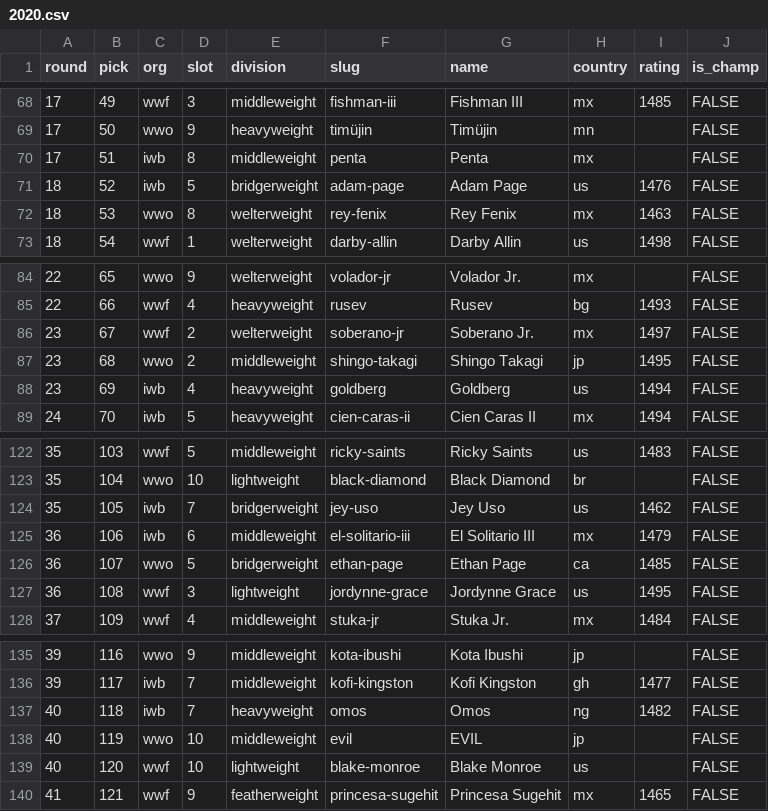
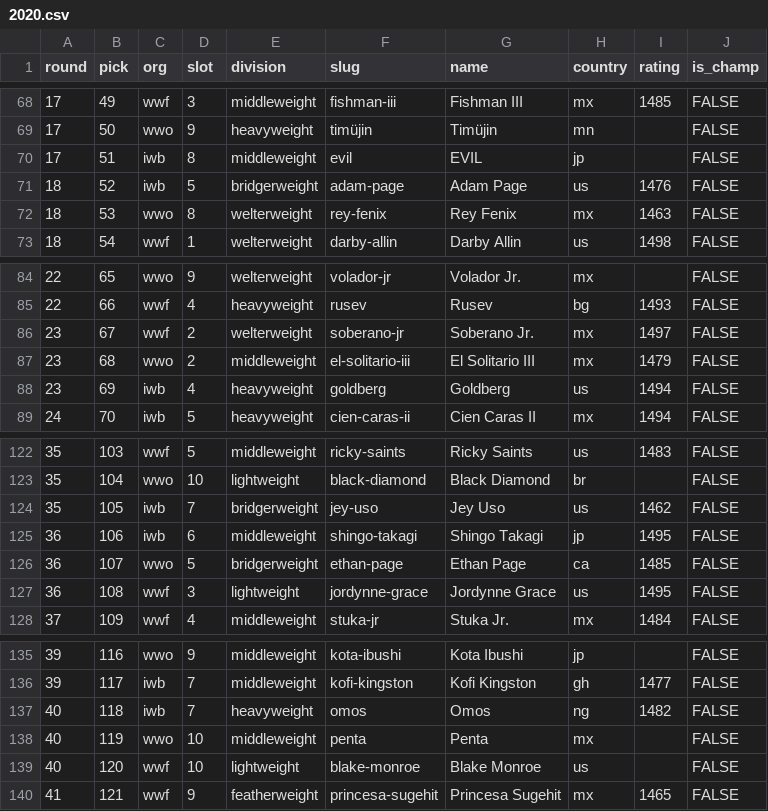
Before and after one commit to vaolh/vaolh.github.io, a CSV file: wrestling/drafts/2020.csv, drawn as a sheet; only a part is shown, gaps mark what is left out.

```diff
--- a/wrestling/drafts/2020.csv
+++ b/wrestling/drafts/2020.csv
@@ -69,3 +69,3 @@ round,pick,org,slot,division,slug,name,country,rating,is_champ
 17,50,wwo,9,heavyweight,timüjin,Timüjin,mn,,FALSE
-17,51,iwb,8,middleweight,penta,Penta,mx,,FALSE
+17,51,iwb,8,middleweight,evil,EVIL,jp,,FALSE
 18,52,iwb,5,bridgerweight,adam-page,Adam Page,us,1476,FALSE
@@ -86,3 +86,3 @@ round,pick,org,slot,division,slug,name,country,rating,is_champ
 23,67,wwf,2,welterweight,soberano-jr,Soberano Jr.,mx,1497,FALSE
-23,68,wwo,2,middleweight,shingo-takagi,Shingo Takagi,jp,1495,FALSE
+23,68,wwo,2,middleweight,el-solitario-iii,El Solitario III,mx,1479,FALSE
 23,69,iwb,4,heavyweight,goldberg,Goldberg,us,1494,FALSE
@@ -124,3 +124,3 @@ round,pick,org,slot,division,slug,name,country,rating,is_champ
 35,105,iwb,7,bridgerweight,jey-uso,Jey Uso,us,1462,FALSE
-36,106,iwb,6,middleweight,el-solitario-iii,El Solitario III,mx,1479,FALSE
+36,106,iwb,6,middleweight,shingo-takagi,Shingo Takagi,jp,1495,FALSE
 36,107,wwo,5,bridgerweight,ethan-page,Ethan Page,ca,1485,FALSE
@@ -137,3 +137,3 @@ round,pick,org,slot,division,slug,name,country,rating,is_champ
 40,118,iwb,7,heavyweight,omos,Omos,ng,1482,FALSE
-40,119,wwo,10,middleweight,evil,EVIL,jp,,FALSE
+40,119,wwo,10,middleweight,penta,Penta,mx,,FALSE
 40,120,wwf,10,lightweight,blake-monroe,Blake Monroe,us,,FALSE
```
Also changed, not shown: 3 other files.
